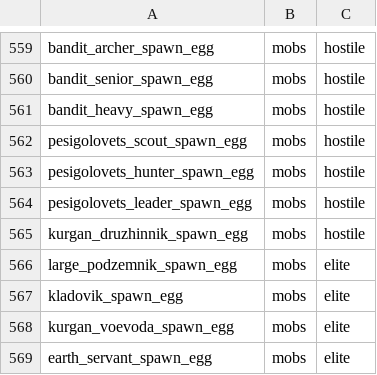
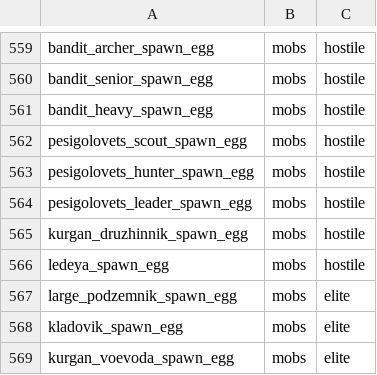
Before and after one commit to Deserag/slavic-myths, a TSV file: src/main/resources/assets/slavicmyths/creative_catalog.tsv, drawn as a sheet; only a part is shown, gaps mark what is left out; the shorter side is filled out with more unchanged rows.

Commit message:
Add Ledeya as a grounded ranged sister boss

```diff
--- a/src/main/resources/assets/slavicmyths/creative_catalog.tsv
+++ b/src/main/resources/assets/slavicmyths/creative_catalog.tsv
@@ -565,2 +565,3 @@ pesigolovets_leader_spawn_egg	mobs	hostile
 kurgan_druzhinnik_spawn_egg	mobs	hostile
+ledeya_spawn_egg	mobs	hostile
 large_podzemnik_spawn_egg	mobs	elite
```
Also changed, not shown: 13 other files.
